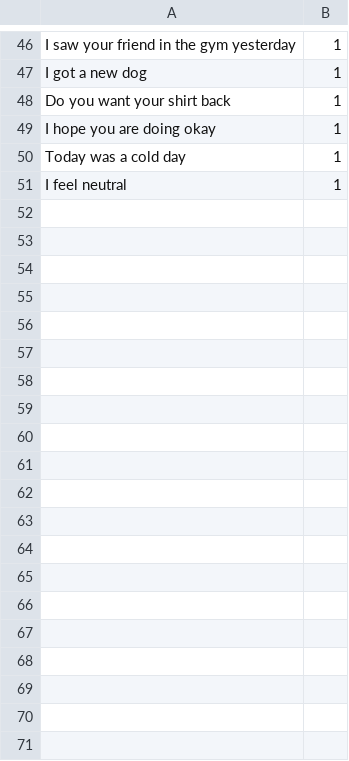
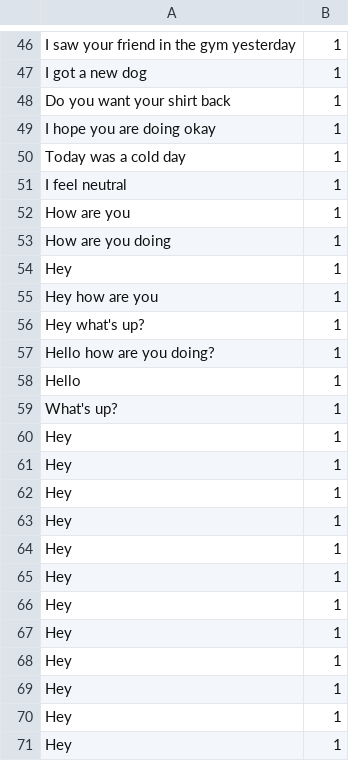
Before and after one commit to leoreppas/GUTS2019, a CSV file: lda_analysis/dataset_exes.csv, drawn as a sheet; only a part is shown, gaps mark what is left out; the diff covers the shown part only; the diff names each change by its address in the sheet, - before the commit and + after, or states it on an @@ line.

```diff
--- a/lda_analysis/dataset_exes.csv
+++ b/lda_analysis/dataset_exes.csv
+row 52: How are you | 1
+row 53: How are you doing | 1
+row 54: Hey | 1
+row 55: Hey how are you | 1
+row 56: Hey what's up? | 1
+row 57: Hello how are you doing? | 1
+row 58: Hello | 1
+row 59: What's up? | 1
+row 60: Hey | 1
+row 61: Hey | 1
+row 62: Hey | 1
+row 63: Hey | 1
+row 64: Hey | 1
+row 65: Hey | 1
+row 66: Hey | 1
+row 67: Hey | 1
+row 68: Hey | 1
+row 69: Hey | 1
+row 70: Hey | 1
+row 71: Hey | 1
```
Also changed, not shown: 34 added rows elsewhere in this file, lda_analysis/dataset_colleague.csv, 3 other files.
